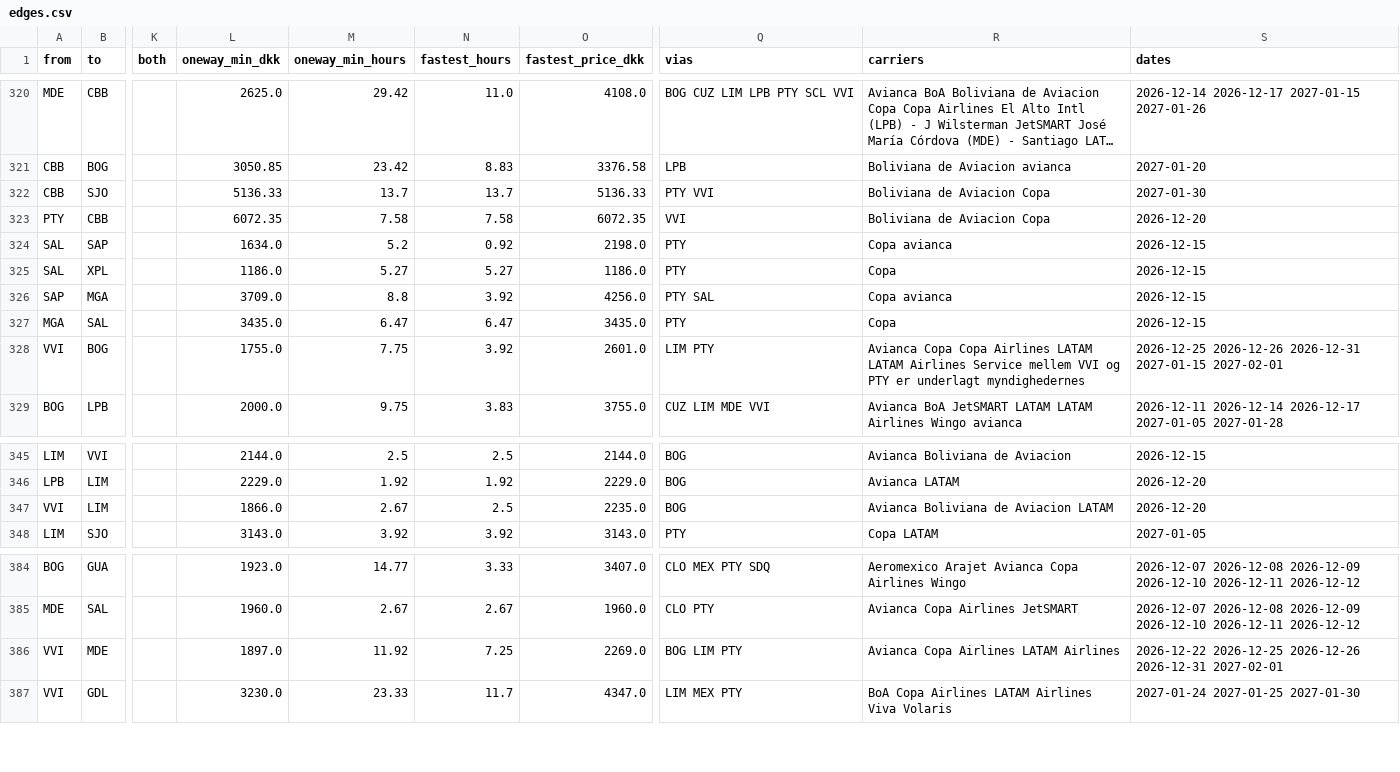
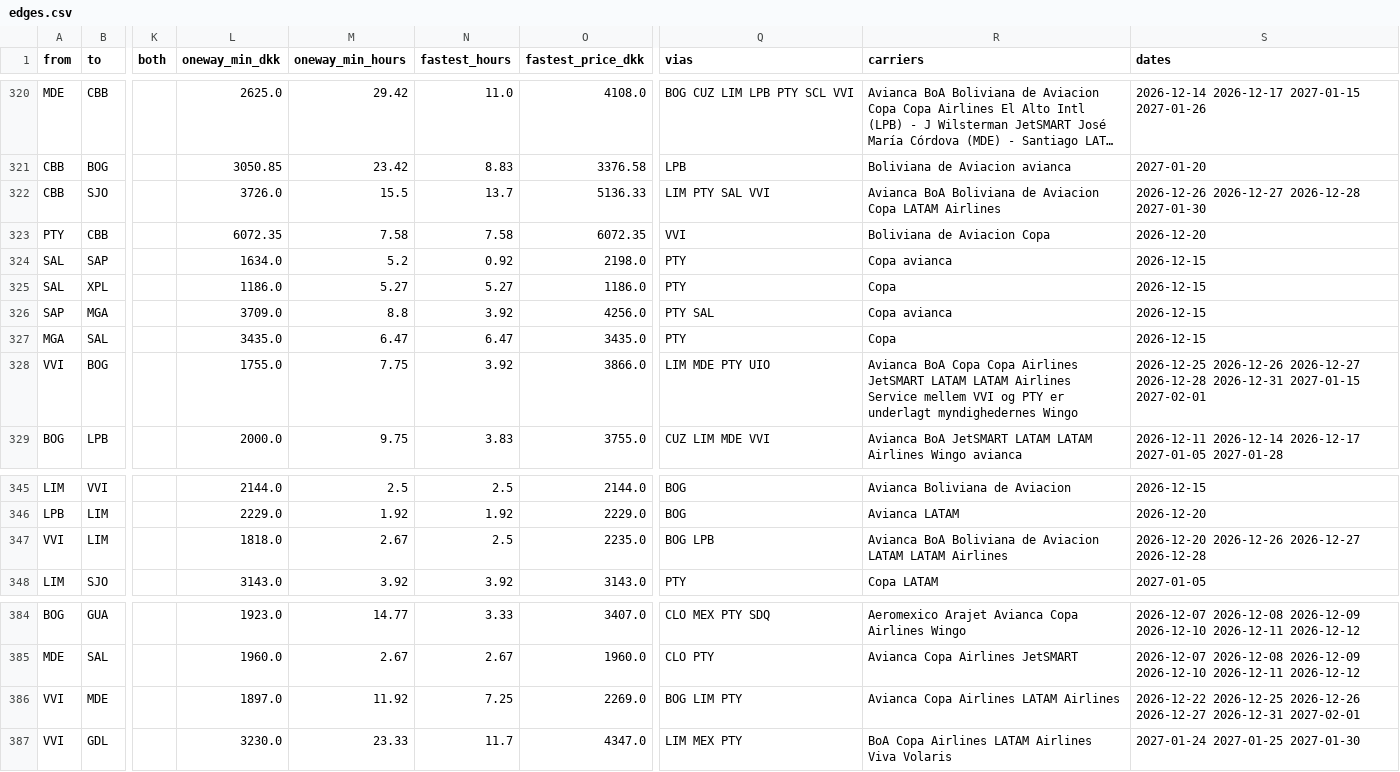
Before and after one commit to Olafcito/latam-trip, a CSV file: data/built/edges.csv, drawn as a sheet; only a part is shown, gaps mark what is left out; long unchanged cells end in …; the diff names each change by its address in the sheet, - before the commit and + after, or states it on an @@ line.

```diff
--- a/data/built/edges.csv
+++ b/data/built/edges.csv
-L322 (oneway_min_dkk): 5136.33
+L322 (oneway_min_dkk): 3726.0
-M322 (oneway_min_hours): 13.7
+M322 (oneway_min_hours): 15.5
-Q322 (vias): PTY VVI
+Q322 (vias): LIM PTY SAL VVI
-R322 (carriers): Boliviana de Aviacion Copa
+R322 (carriers): Avianca BoA Boliviana de Aviacion Copa LATAM Airlines
-S322 (dates): 2027-01-30
+S322 (dates): 2026-12-26 2026-12-27 2026-12-28 2027-01-30
-O328 (fastest_price_dkk): 2601.0
+O328 (fastest_price_dkk): 3866.0
-Q328 (vias): LIM PTY
+Q328 (vias): LIM MDE PTY UIO
-R328 (carriers): Avianca Copa Copa Airlines LATAM LATAM Airlines Service mellem VVI og PTY er underlagt myndighedernes
+R328 (carriers): Avianca BoA Copa Copa Airlines JetSMART LATAM LATAM Airlines Service mellem VVI og PTY er underlagt myndighedernes Wingo
-S328 (dates): 2026-12-25 2026-12-26 2026-12-31 2027-01-15…
+S328 (dates): 2026-12-25 2026-12-26 2026-12-27 2026-12-28 2026-12-31 2027-01-15…
-L347 (oneway_min_dkk): 1866.0
+L347 (oneway_min_dkk): 1818.0
-Q347 (vias): BOG
+Q347 (vias): BOG LPB
-R347 (carriers): Avianca Boliviana de Aviacion LATAM
+R347 (carriers): Avianca BoA Boliviana de Aviacion LATAM LATAM Airlines
-S347 (dates): 2026-12-20
+S347 (dates): 2026-12-20 2026-12-26 2026-12-27 2026-12-28
-S386 (dates): …2026-12-25 2026-12-26 2026-12-31 2027-02-01
+S386 (dates): …2026-12-25 2026-12-26 2026-12-27 2026-12-31 2027-02-01
```
Also changed, not shown: 12 other files.
